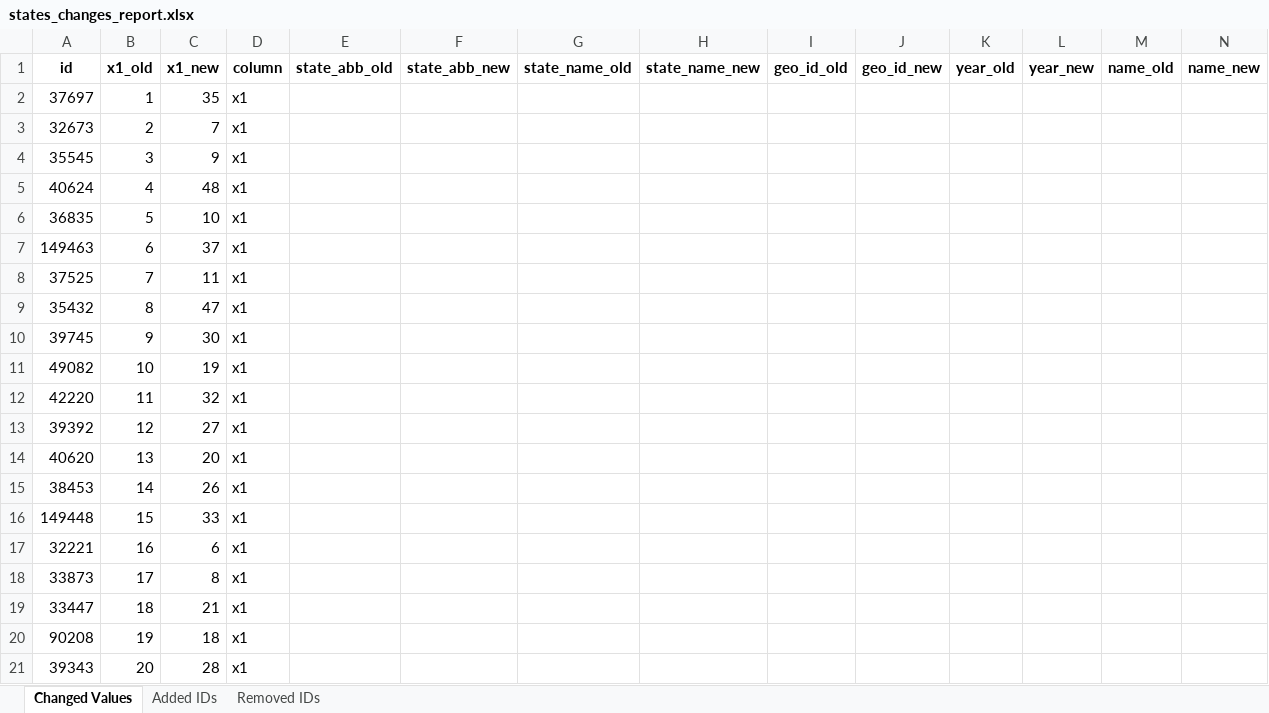
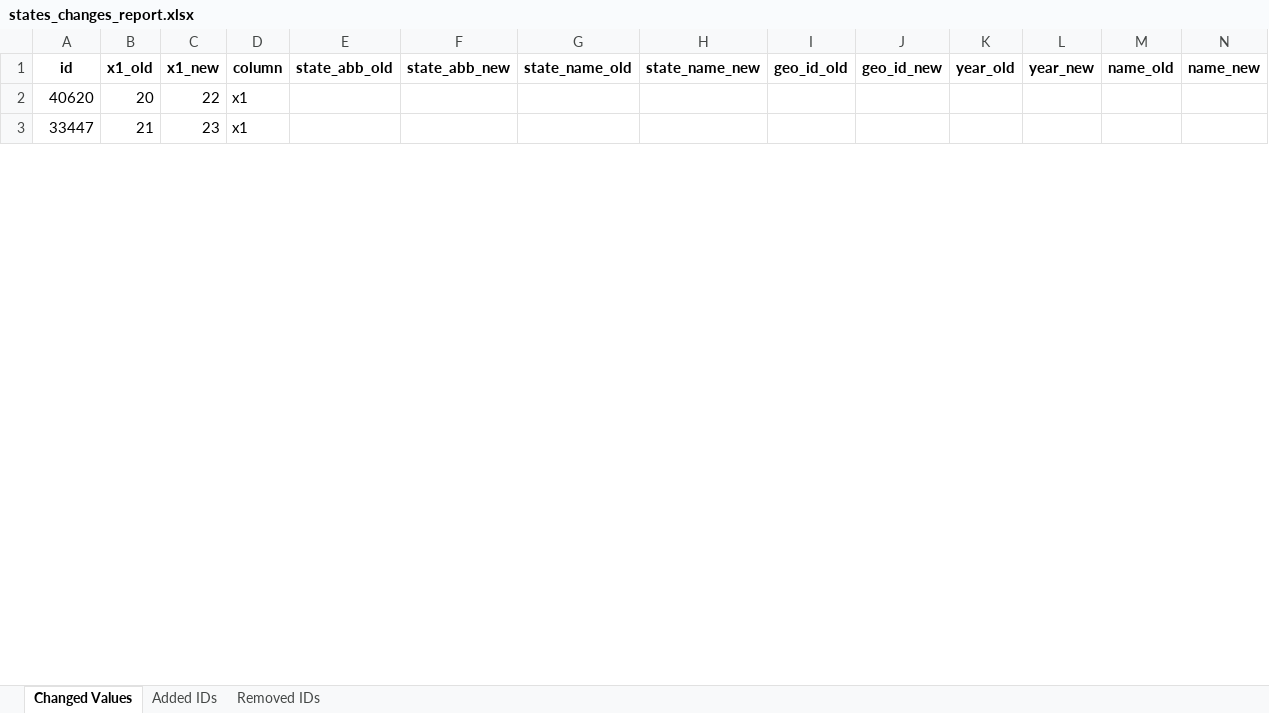
Before and after one commit to thuy2020/acfrs_data, an Excel workbook: output/states_changes_report.xlsx, sheet Changed Values, drawn as a sheet; only a part is shown; values as stored, in another font and other column widths than the file's, no borders; removed rows and columns are numbered as before the commit, all else as after; rows hold the shown columns only; the diff covers the shown part only; the diff names each change by its address in the sheet, - before the commit and + after, or states it on an @@ line.

```diff
--- a/output/states_changes_report.xlsx (sheet Changed Values)
+++ b/output/states_changes_report.xlsx (sheet Changed Values)
-row 2: 37697 | 1 | 35 | x1
-row 3: 32673 | 2 | 7 | x1
-row 4: 35545 | 3 | 9 | x1
-row 5: 40624 | 4 | 48 | x1
-row 6: 36835 | 5 | 10 | x1
-row 7: 149463 | 6 | 37 | x1
-row 8: 37525 | 7 | 11 | x1
-row 9: 35432 | 8 | 47 | x1
-row 10: 39745 | 9 | 30 | x1
-row 11: 49082 | 10 | 19 | x1
-row 12: 42220 | 11 | 32 | x1
-row 13: 39392 | 12 | 27 | x1
-B2: 13
+B2: 20
-C2: 20
+C2: 22
-row 15: 38453 | 14 | 26 | x1
-row 16: 149448 | 15 | 33 | x1
-row 17: 32221 | 16 | 6 | x1
-row 18: 33873 | 17 | 8 | x1
-B3: 18
+B3: 21
-C3: 21
+C3: 23
-row 20: 90208 | 19 | 18 | x1
-row 21: 39343 | 20 | 28 | x1
```
Also changed, not shown: 1 added row, 25 removed rows and 6 edited cells elsewhere in this sheet, sheet Added IDs, 9 other files.
